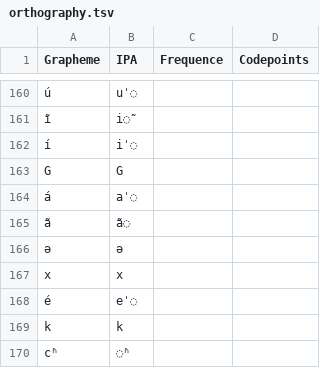
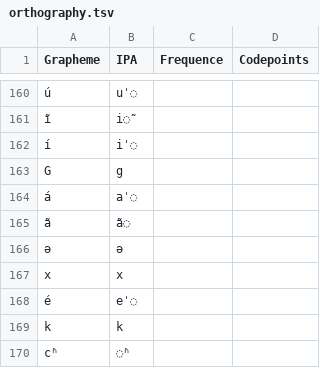
Before and after one commit to numeralbank/sand, a TSV file: etc/orthography.tsv, drawn as a sheet; only a part is shown, gaps mark what is left out; the diff names each change by its address in the sheet, - before the commit and + after, or states it on an @@ line.

```diff
--- a/etc/orthography.tsv
+++ b/etc/orthography.tsv
-B163 (IPA): G
+B163 (IPA): g
```
Also changed, not shown: 7 other files.
